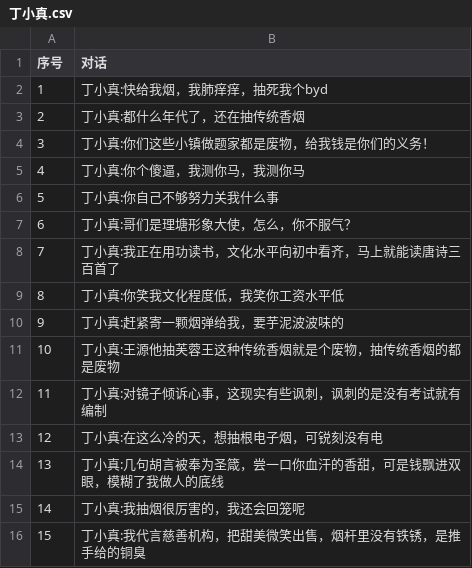
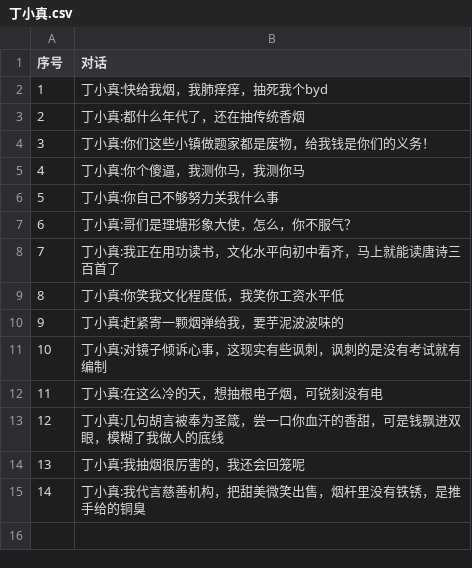
Before and after one commit to bingnoi77/index-roleplay-bot, a CSV file: character/丁小真.csv, drawn as a sheet; removed rows and columns are numbered as before the commit, all else as after; the diff names each change by its address in the sheet, - before the commit and + after, or states it on an @@ line.

```diff
--- a/character/丁小真.csv
+++ b/character/丁小真.csv
-row 11: 10 | 丁小真:王源他抽芙蓉王这种传统香烟就是个废物，抽传统香烟的都是废物
@@ column A (序号) renumbered from row 11 down @@
```
Also changed, not shown: 1 other file.
